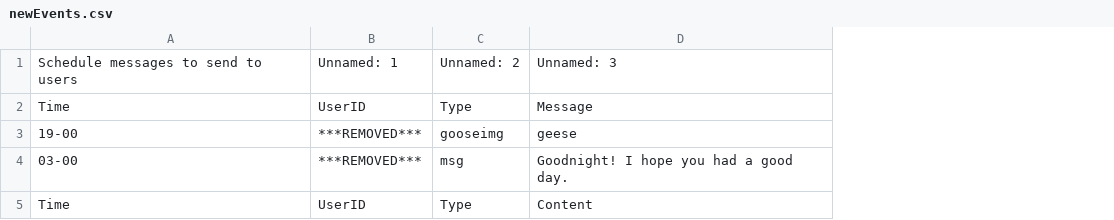
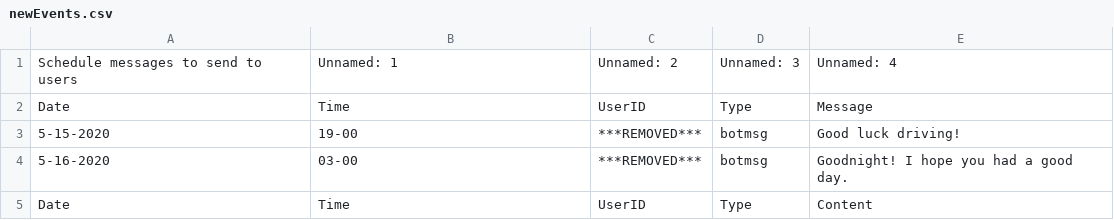
Before and after one commit to mstites/telegramGoose, a CSV file: assets/newEvents.csv, drawn as a sheet; removed rows and columns are numbered as before the commit, all else as after; the diff names each change by its address in the sheet, - before the commit and + after, or states it on an @@ line.

```diff
--- a/assets/newEvents.csv
+++ b/assets/newEvents.csv
+column A, rows 2-5: Date | 5-15-2020 | 5-16-2020 | Date
-row 1: Schedule messages to send to users | Unnamed: 1 | Unnamed: 2 | Unnamed: 3
+row 1: Schedule messages to send to users | Unnamed: 1 | Unnamed: 2 | Unnamed: 3 | Unnamed: 4
-D3: gooseimg
+D3: botmsg
-E3: geese
+E3: Good luck driving!
-D4: msg
+D4: botmsg
```
Also changed, not shown: 3 other files.
